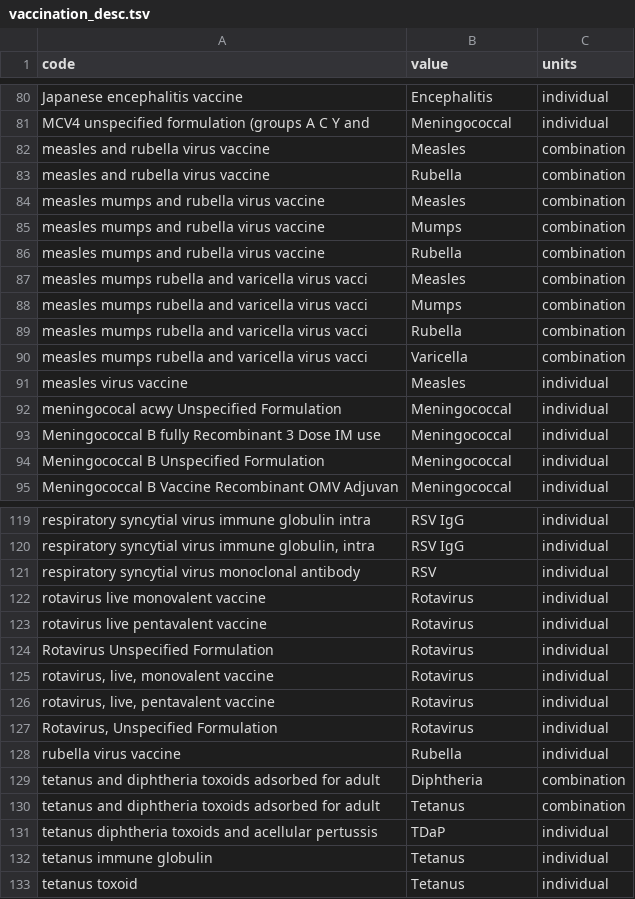
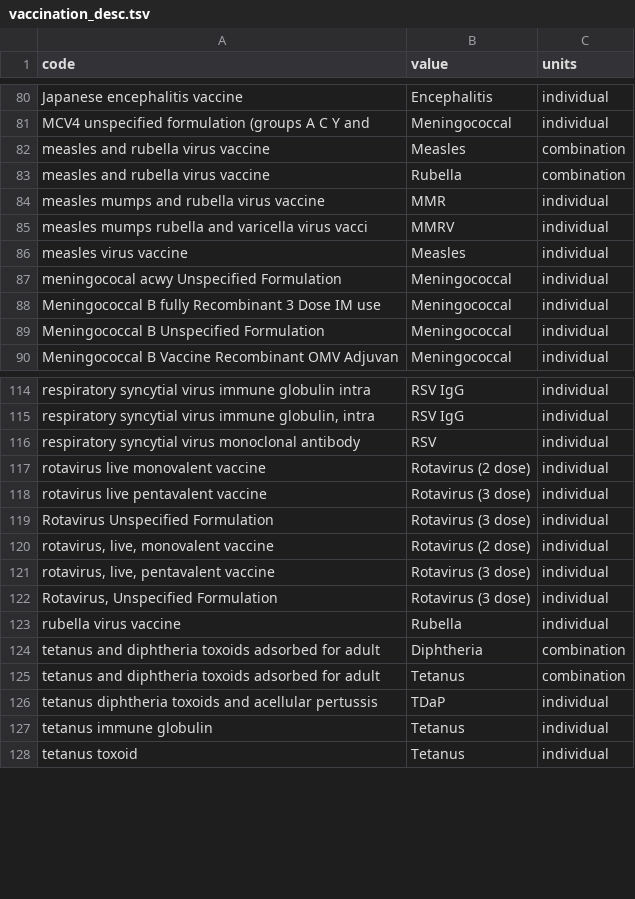
Before and after one commit to unreno/chirp, a TSV file: production/content/webiz/immunizations/vaccination_desc.tsv, drawn as a sheet; only a part is shown, gaps mark what is left out; the diff covers the shown part only.

Commit message:
Clarify different immunizations.

```diff
--- a/production/content/webiz/immunizations/vaccination_desc.tsv
+++ b/production/content/webiz/immunizations/vaccination_desc.tsv
@@ -83,9 +83,4 @@ measles and rubella virus vaccine	Measles	combination
 measles and rubella virus vaccine	Rubella	combination
-measles mumps and rubella virus vaccine	Measles	combination
-measles mumps and rubella virus vaccine	Mumps	combination
-measles mumps and rubella virus vaccine	Rubella	combination
-measles mumps rubella and varicella virus vacci	Measles	combination
-measles mumps rubella and varicella virus vacci	Mumps	combination
-measles mumps rubella and varicella virus vacci	Rubella	combination
-measles mumps rubella and varicella virus vacci	Varicella	combination
+measles mumps and rubella virus vaccine	MMR	individual
+measles mumps rubella and varicella virus vacci	MMRV	individual
 measles virus vaccine	Measles	individual
@@ -121,8 +116,8 @@ respiratory syncytial virus immune globulin, intra	RSV IgG	individual
 respiratory syncytial virus monoclonal antibody	RSV	individual
-rotavirus live monovalent vaccine	Rotavirus	individual
-rotavirus live pentavalent vaccine	Rotavirus	individual
-Rotavirus Unspecified Formulation	Rotavirus	individual
-rotavirus, live, monovalent vaccine	Rotavirus	individual
-rotavirus, live, pentavalent vaccine	Rotavirus	individual
-Rotavirus, Unspecified Formulation	Rotavirus	individual
+rotavirus live monovalent vaccine	Rotavirus (2 dose)	individual
+rotavirus live pentavalent vaccine	Rotavirus (3 dose)	individual
+Rotavirus Unspecified Formulation	Rotavirus (3 dose)	individual
+rotavirus, live, monovalent vaccine	Rotavirus (2 dose)	individual
+rotavirus, live, pentavalent vaccine	Rotavirus (3 dose)	individual
+Rotavirus, Unspecified Formulation	Rotavirus (3 dose)	individual
 rubella virus vaccine	Rubella	individual
```
Also changed, not shown: 3 edited cells elsewhere in this file.
